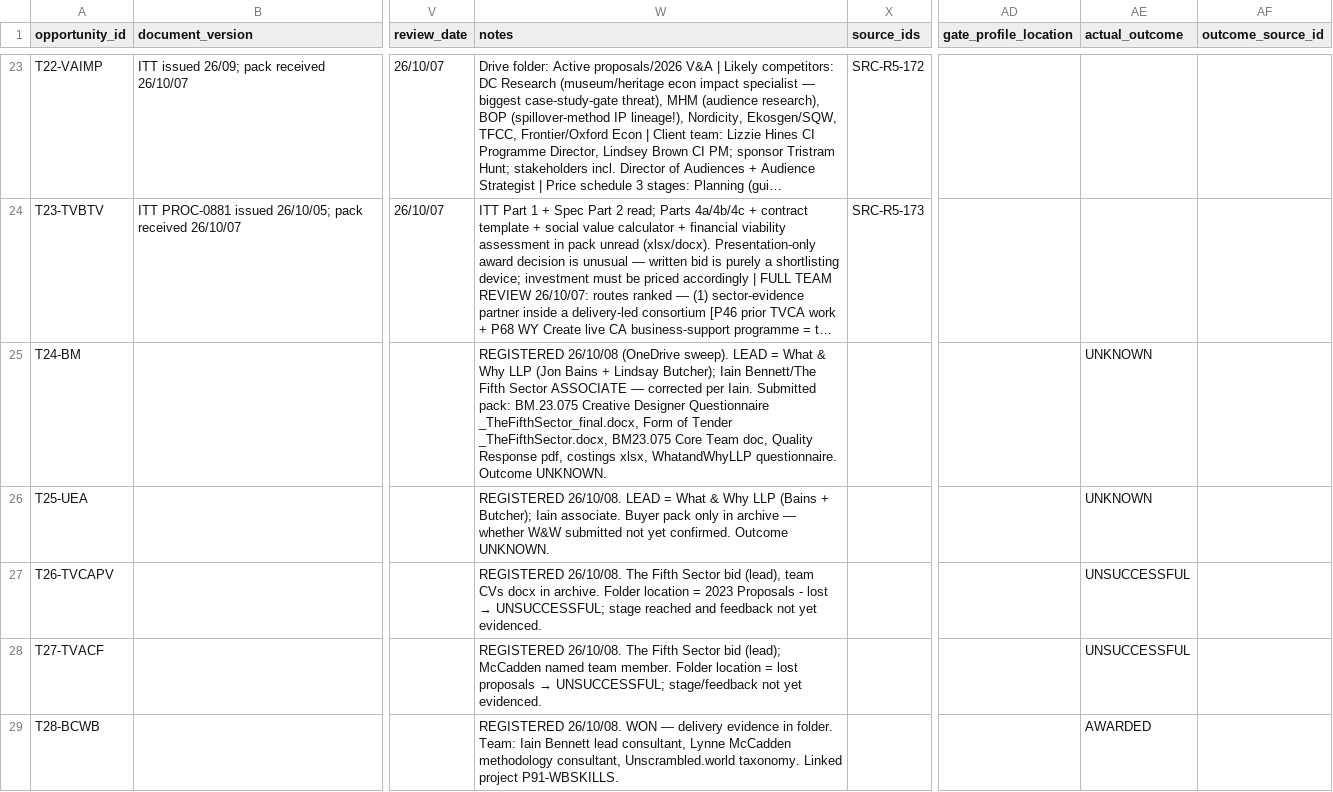
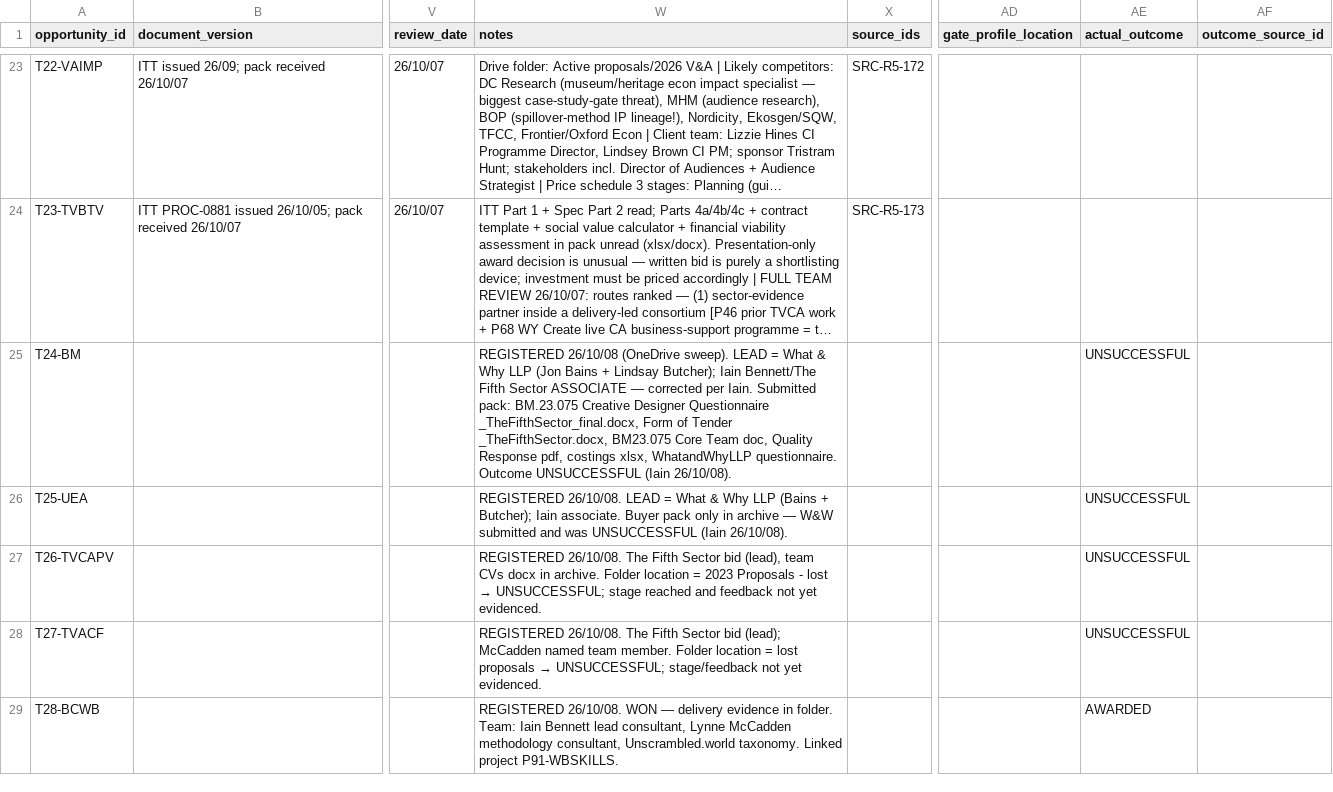
Before and after one commit to iainbe/ProjectClassifier, a CSV file: 08_tenders.csv, drawn as a sheet; only a part is shown, gaps mark what is left out; long unchanged cells end in …; the diff covers the shown part only; the diff names each change by its address in the sheet, - before the commit and + after, or states it on an @@ line.

```diff
--- a/08_tenders.csv
+++ b/08_tenders.csv
-W25 (notes): …questionnaire. Outcome UNKNOWN.
+W25 (notes): …questionnaire. Outcome UNSUCCESSFUL (Iain 26/10/08).
-AE25:AE26 (actual_outcome): UNKNOWN
+AE25:AE26 (actual_outcome): UNSUCCESSFUL
-W26 (notes): …archive — whether W&W submitted not yet confirmed. Outcome UNKNOWN.
+W26 (notes): …archive — W&W submitted and was UNSUCCESSFUL (Iain 26/10/08).
```
Also changed, not shown: 1 removed row elsewhere in this file, 10_review_history.csv, 4 other files.
